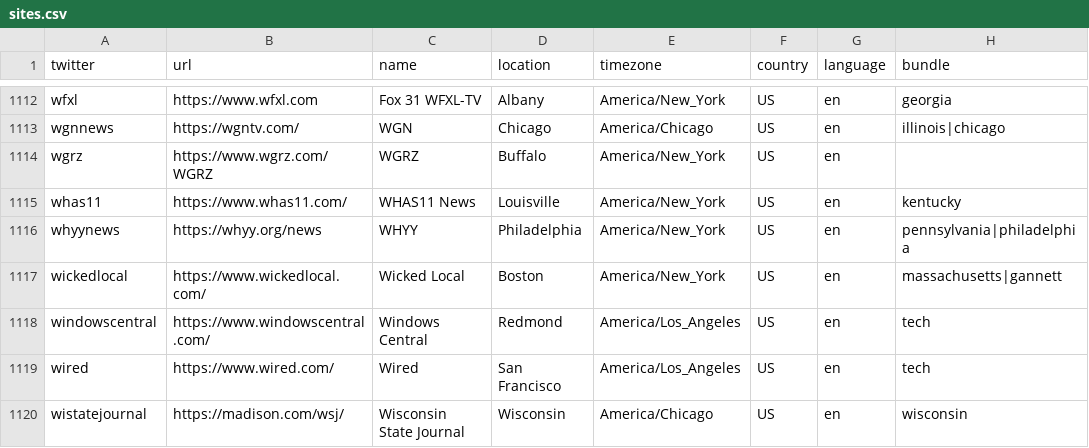
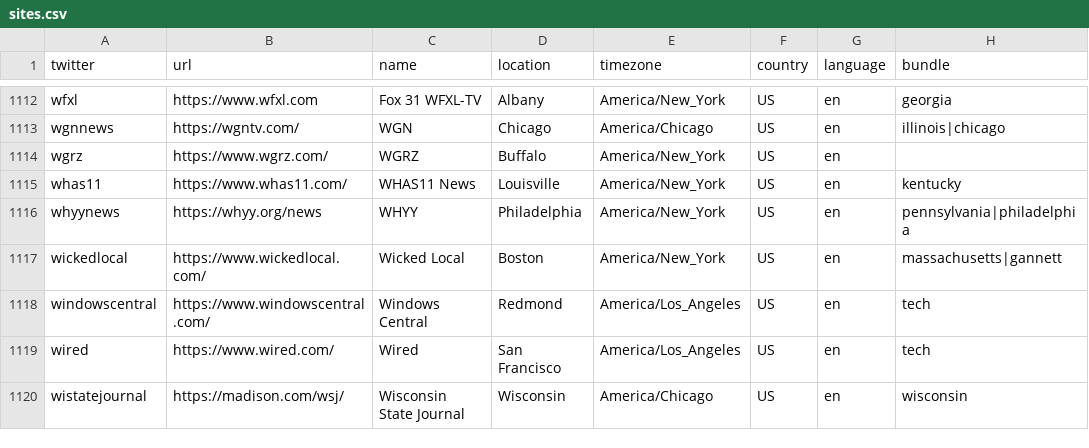
Before and after one commit to turbodatadrifter3tdi/news-homepages, a CSV file: newshomepages/sources/sites.csv, drawn as a sheet; only a part is shown, gaps mark what is left out; the diff names each change by its address in the sheet, - before the commit and + after, or states it on an @@ line.

Commit message:
Correct WGRZ url. Fixes #308

```diff
--- a/newshomepages/sources/sites.csv
+++ b/newshomepages/sources/sites.csv
-B1114 (url): https://www.wgrz.com/WGRZ
+B1114 (url): https://www.wgrz.com/
```
